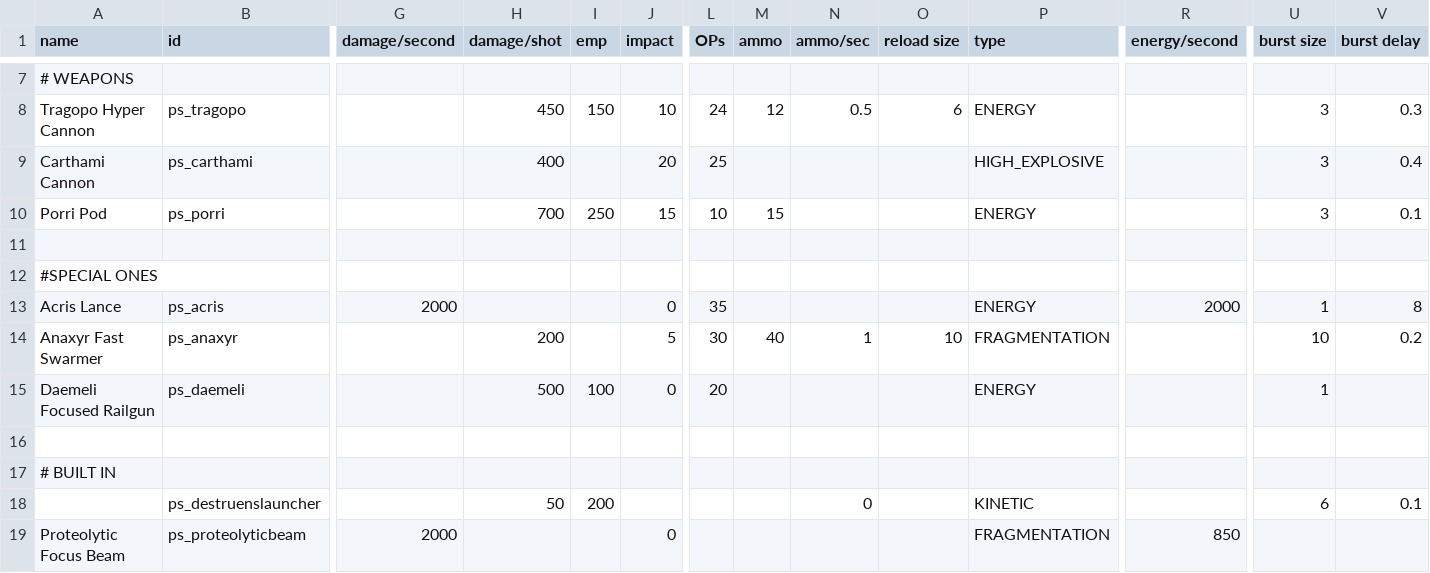
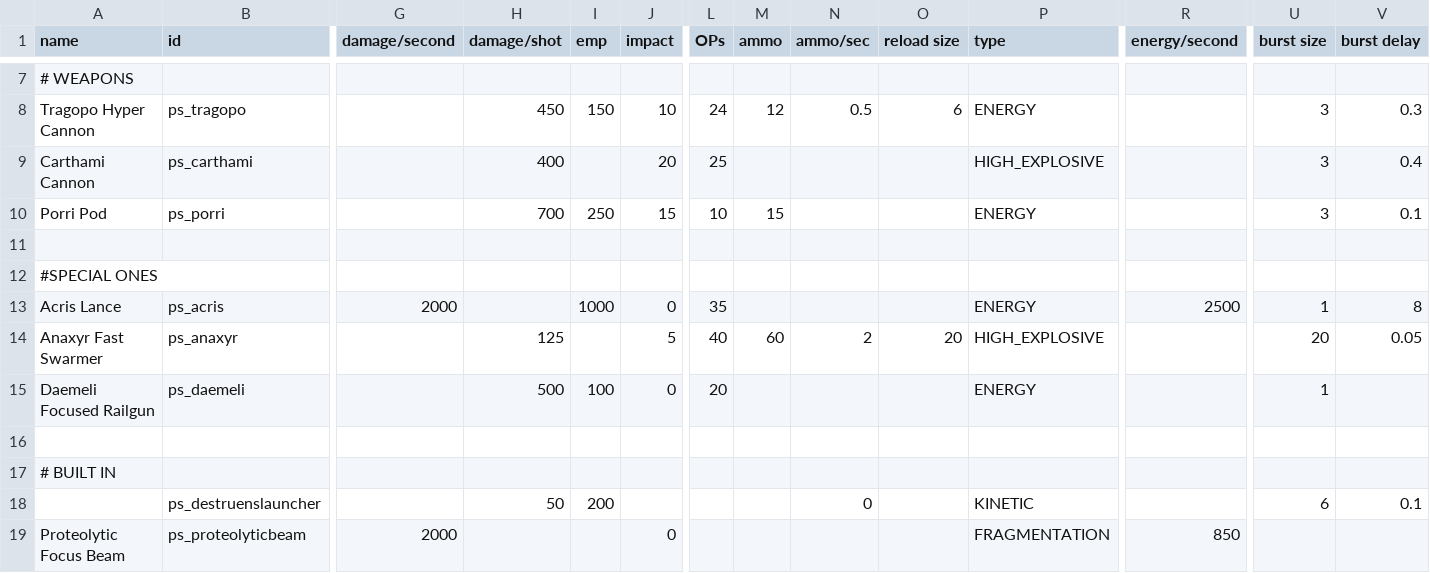
Before and after one commit to CosmicFishi/Project-Solace, a CSV file: data/weapons/weapon_data.csv, drawn as a sheet; only a part is shown, gaps mark what is left out; the diff names each change by its address in the sheet, - before the commit and + after, or states it on an @@ line.

```diff
--- a/data/weapons/weapon_data.csv
+++ b/data/weapons/weapon_data.csv
-I13 (emp): (empty)
+I13 (emp): 1000
-R13 (energy/second): 2000
+R13 (energy/second): 2500
-H14 (damage/shot): 200
+H14 (damage/shot): 125
-L14 (OPs): 30
+L14 (OPs): 40
-M14 (ammo): 40
+M14 (ammo): 60
-N14 (ammo/sec): 1
+N14 (ammo/sec): 2
-O14 (reload size): 10
+O14 (reload size): 20
-P14 (type): FRAGMENTATION
+P14 (type): HIGH_EXPLOSIVE
-U14 (burst size): 10
+U14 (burst size): 20
-V14 (burst delay): 0.2
+V14 (burst delay): 0.05
```
Also changed, not shown: 5 other files.
